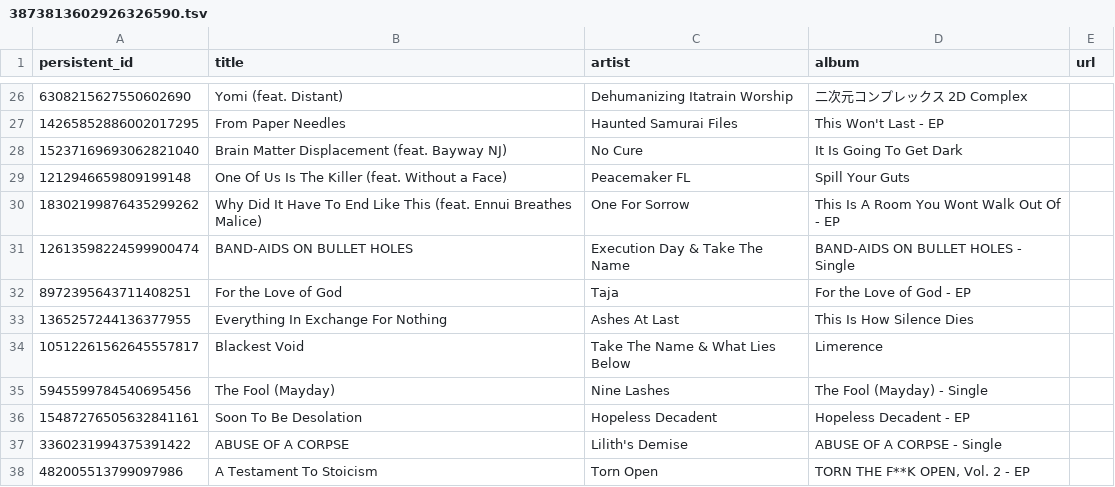
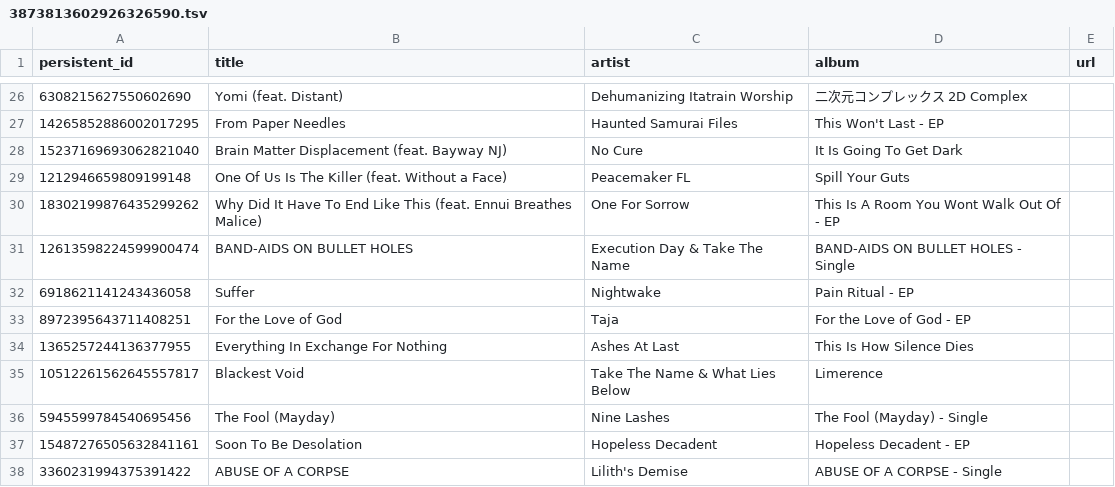
Before and after one commit to unitof/apple-music-playlist-history, a TSV file: playlists/3873813602926326590.tsv, drawn as a sheet; only a part is shown, gaps mark what is left out; the shorter side is filled out with more unchanged rows.

```diff
--- a/playlists/3873813602926326590.tsv
+++ b/playlists/3873813602926326590.tsv
@@ -31,2 +31,3 @@ persistent_id	title	artist	album	url
 12613598224599900474	BAND-AIDS ON BULLET HOLES	Execution Day & Take The Name	BAND-AIDS ON BULLET HOLES - Single	
+6918621141243436058	Suffer	Nightwake	Pain Ritual - EP	
 8972395643711408251	For the Love of God	Taja	For the Love of God - EP	
```
Also changed, not shown: playlists/1796810549250771706.tsv, playlists/3761991889154691488.tsv, 4 other files.
